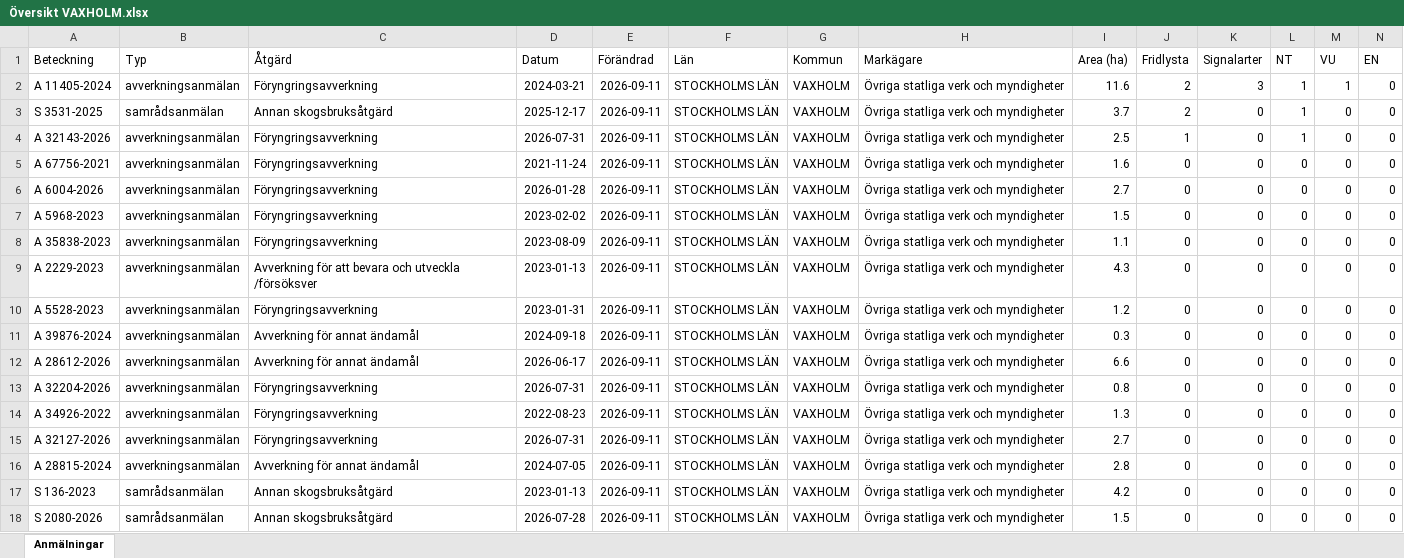
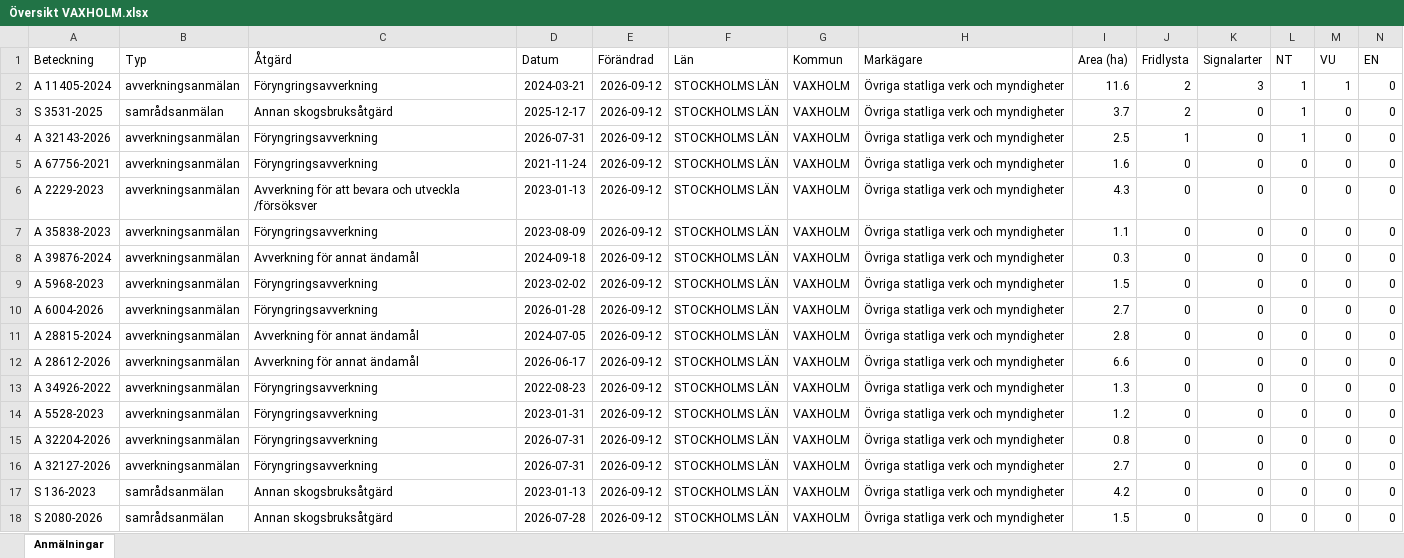
Before and after one commit to klasma/Logging_0187, an Excel workbook: Översikt VAXHOLM.xlsx, sheet Anmälningar, drawn as a sheet; only a part is shown; values as stored, in another font and other column widths than the file's, no borders; removed rows and columns are numbered as before the commit, all else as after; rows hold the shown columns only; the diff names each change by its address in the sheet, - before the commit and + after, or states it on an @@ line.

```diff
--- a/Översikt VAXHOLM.xlsx (sheet Anmälningar)
+++ b/Översikt VAXHOLM.xlsx (sheet Anmälningar)
-E2:E5 (Förändrad): 2026-09-11
+E2:E5 (Förändrad): 2026-09-12
-row 6: A 6004-2026 | avverkningsanmälan | Föryngringsavverkning | 2026-01-28 | 2026-09-11 | STOCKHOLMS LÄN | VAXHOLM | Övriga statliga verk och myndigheter | 2.7 | 0 | 0 | 0 | 0 | 0
-A6 (Beteckning): A 5968-2023
+A6 (Beteckning): A 2229-2023
-C6 (Åtgärd): Föryngringsavverkning
+C6 (Åtgärd): Avverkning för att bevara och utveckla /försöksver
-D6 (Datum): 2023-02-02
+D6 (Datum): 2023-01-13
-E6:E9 (Förändrad): 2026-09-11
+E6:E9 (Förändrad): 2026-09-12
-I6 (Area (ha)): 1.5
+I6 (Area (ha)): 4.3
-A8 (Beteckning): A 2229-2023
+A8 (Beteckning): A 39876-2024
-C8 (Åtgärd): Avverkning för att bevara och utveckla /försöksver
+C8 (Åtgärd): Avverkning för annat ändamål
-D8 (Datum): 2023-01-13
+D8 (Datum): 2024-09-18
-I8 (Area (ha)): 4.3
+I8 (Area (ha)): 0.3
-A9 (Beteckning): A 5528-2023
+A9 (Beteckning): A 5968-2023
-D9 (Datum): 2023-01-31
+D9 (Datum): 2023-02-02
-I9 (Area (ha)): 1.2
+I9 (Area (ha)): 1.5
+row 10: A 6004-2026 | avverkningsanmälan | Föryngringsavverkning | 2026-01-28 | 2026-09-12 | STOCKHOLMS LÄN | VAXHOLM | Övriga statliga verk och myndigheter | 2.7 | 0 | 0 | 0 | 0 | 0
-A11 (Beteckning): A 39876-2024
+A11 (Beteckning): A 28815-2024
-D11 (Datum): 2024-09-18
+D11 (Datum): 2024-07-05
-E11:E12 (Förändrad): 2026-09-11
+E11:E12 (Förändrad): 2026-09-12
-I11 (Area (ha)): 0.3
+I11 (Area (ha)): 2.8
-row 13: A 32204-2026 | avverkningsanmälan | Föryngringsavverkning | 2026-07-31 | 2026-09-11 | STOCKHOLMS LÄN | VAXHOLM | Övriga statliga verk och myndigheter | 0.8 | 0 | 0 | 0 | 0 | 0
-E13 (Förändrad): 2026-09-11
+E13 (Förändrad): 2026-09-12
+row 14: A 5528-2023 | avverkningsanmälan | Föryngringsavverkning | 2023-01-31 | 2026-09-12 | STOCKHOLMS LÄN | VAXHOLM | Övriga statliga verk och myndigheter | 1.2 | 0 | 0 | 0 | 0 | 0
+row 15: A 32204-2026 | avverkningsanmälan | Föryngringsavverkning | 2026-07-31 | 2026-09-12 | STOCKHOLMS LÄN | VAXHOLM | Övriga statliga verk och myndigheter | 0.8 | 0 | 0 | 0 | 0 | 0
-E16 (Förändrad): 2026-09-11
+E16 (Förändrad): 2026-09-12
-row 16: A 28815-2024 | avverkningsanmälan | Avverkning för annat ändamål | 2024-07-05 | 2026-09-11 | STOCKHOLMS LÄN | VAXHOLM | Övriga statliga verk och myndigheter | 2.8 | 0 | 0 | 0 | 0 | 0
-E17:E18 (Förändrad): 2026-09-11
+E17:E18 (Förändrad): 2026-09-12
```
Also changed, not shown: artfynd/A 11405-2024 artfynd.xlsx, artfynd/A 32143-2026 artfynd.xlsx, 15 other files.
